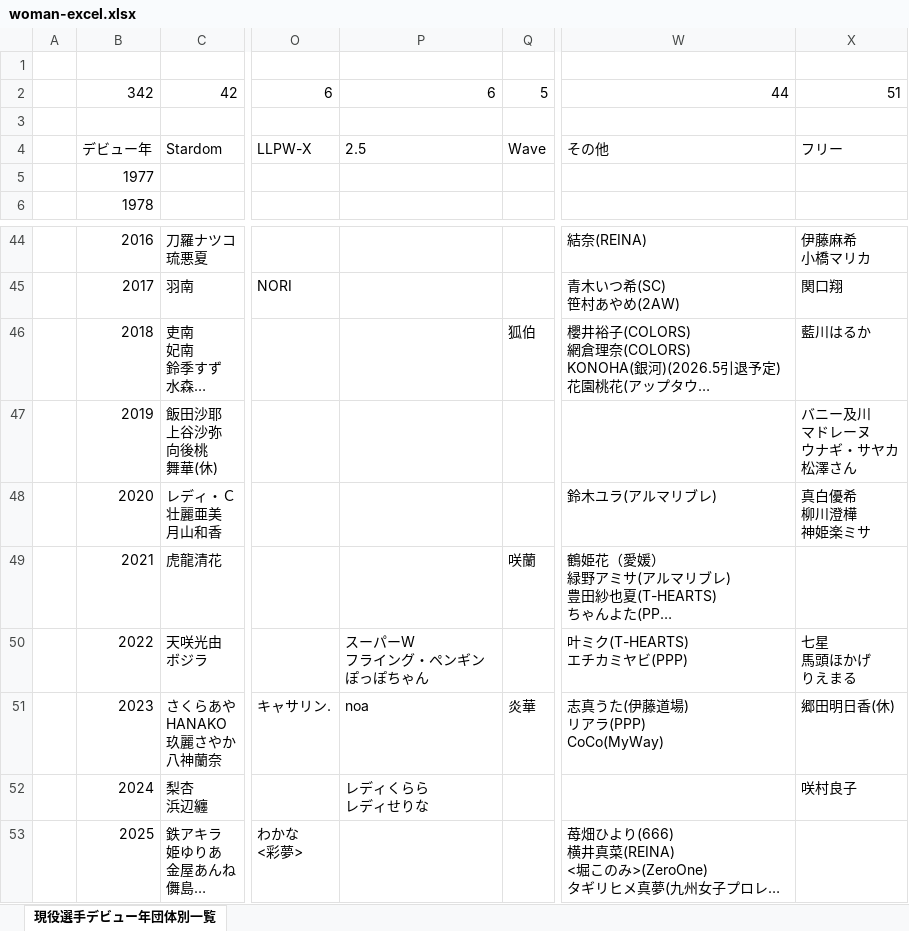
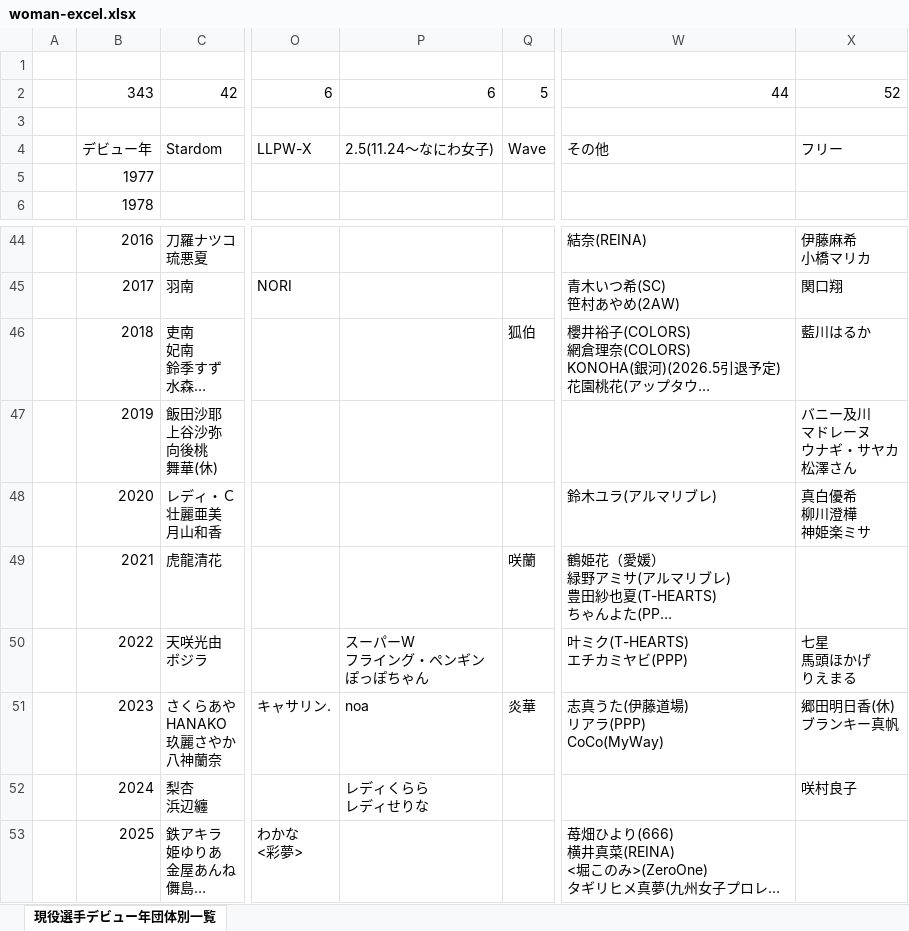
Before and after one commit to nakawankuma/joshi_wrestling_data, an Excel workbook: woman-excel.xlsx, sheet 現役選手デビュー年団体別一覧, drawn as a sheet; only a part is shown, gaps mark what is left out; long unchanged cells end in …; values as stored, in another font and other column widths than the file's, no borders; table styles not drawn; ↵ is a line break in a cell; the diff names each change by its address in the sheet, - before the commit and + after, or states it on an @@ line.

```diff
--- a/woman-excel.xlsx (sheet 現役選手デビュー年団体別一覧)
+++ b/woman-excel.xlsx (sheet 現役選手デビュー年団体別一覧)
-B2: 342
+B2: 343
-X2: 51
+X2: 52
-P4: 2.5
+P4: 2.5(11.24～なにわ女子)
-X51: 郷田明日香(休)
+X51: 郷田明日香(休) ↵ ブランキー真帆
```
Also changed, not shown: 1 other file.
